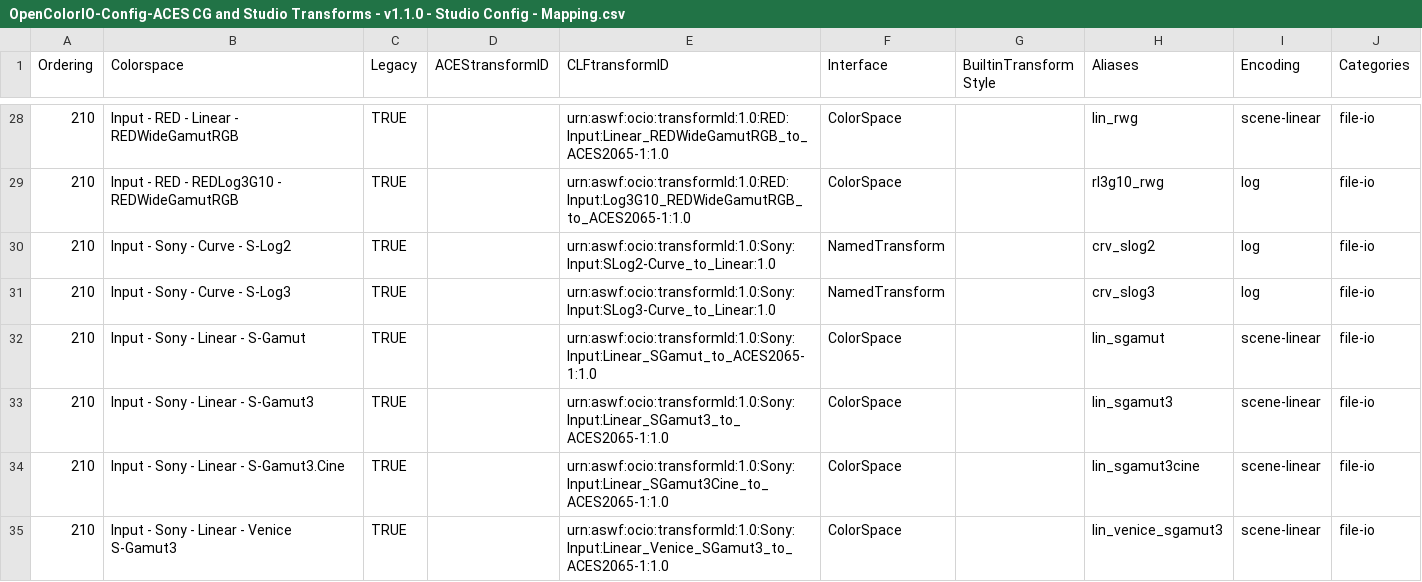
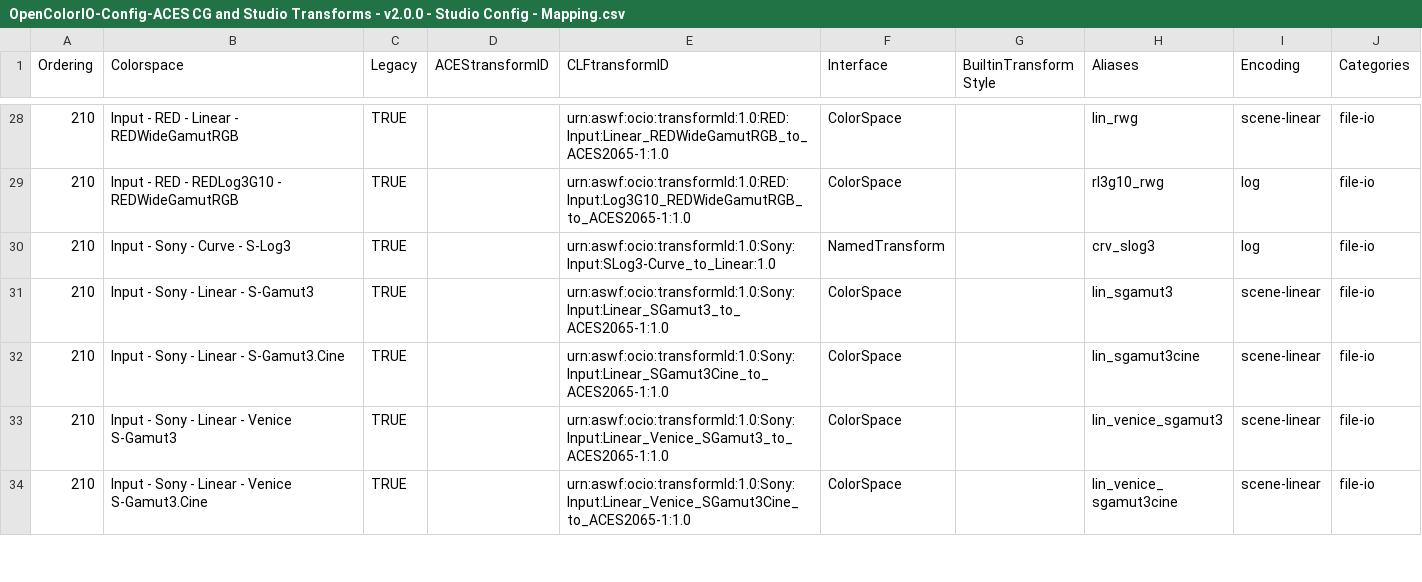
Before and after one commit to AcademySoftwareFoundation/OpenColorIO-Config-ACES, a CSV file: opencolorio_config_aces/config/studio/generate/resources/OpenColorIO-Config-ACES CG and Studio Transforms - v2.0.0 - Studio Config - Mapping.csv (was opencolorio_config_aces/config/studio/generate/resources/OpenColorIO-Config-ACES CG and Studio Transforms - v1.1.0 - Studio Config - Mapping.csv), drawn as a sheet; only a part is shown, gaps mark what is left out; the shorter side is filled out with more unchanged rows; the diff covers the shown part only.

```diff
--- a/opencolorio_config_aces/config/studio/generate/resources/OpenColorIO-Config-ACES CG and Studio Transforms - v1.1.0 - Studio Config - Mapping.csv
+++ b/opencolorio_config_aces/config/studio/generate/resources/OpenColorIO-Config-ACES CG and Studio Transforms - v2.0.0 - Studio Config - Mapping.csv
@@ -29,5 +29,3 @@ Ordering,Colorspace,Legacy,ACEStransformID,CLFtransformID,Interface,BuiltinTrans
 210,Input - RED - REDLog3G10 - REDWideGamutRGB,TRUE,,urn:aswf:ocio:transformId:1.0:RED:Input:Log3G10_REDWideGamutRGB_to_ACES2065-1:1.0,ColorSpace,,rl3g10_rwg,log,file-io
-210,Input - Sony - Curve - S-Log2,TRUE,,urn:aswf:ocio:transformId:1.0:Sony:Input:SLog2-Curve_to_Linear:1.0,NamedTransform,,crv_slog2,log,file-io
 210,Input - Sony - Curve - S-Log3,TRUE,,urn:aswf:ocio:transformId:1.0:Sony:Input:SLog3-Curve_to_Linear:1.0,NamedTransform,,crv_slog3,log,file-io
-210,Input - Sony - Linear - S-Gamut,TRUE,,urn:aswf:ocio:transformId:1.0:Sony:Input:Linear_SGamut_to_ACES2065-1:1.0,ColorSpace,,lin_sgamut,scene-linear,file-io
 210,Input - Sony - Linear - S-Gamut3,TRUE,,urn:aswf:ocio:transformId:1.0:Sony:Input:Linear_SGamut3_to_ACES2065-1:1.0,ColorSpace,,lin_sgamut3,scene-linear,file-io
```
Also changed, not shown: 1 removed row and 1 edited cell elsewhere in this file.
